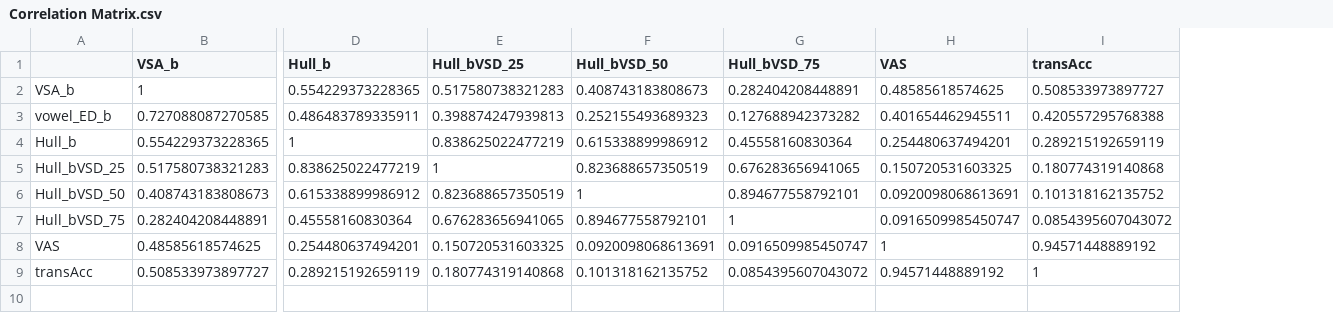
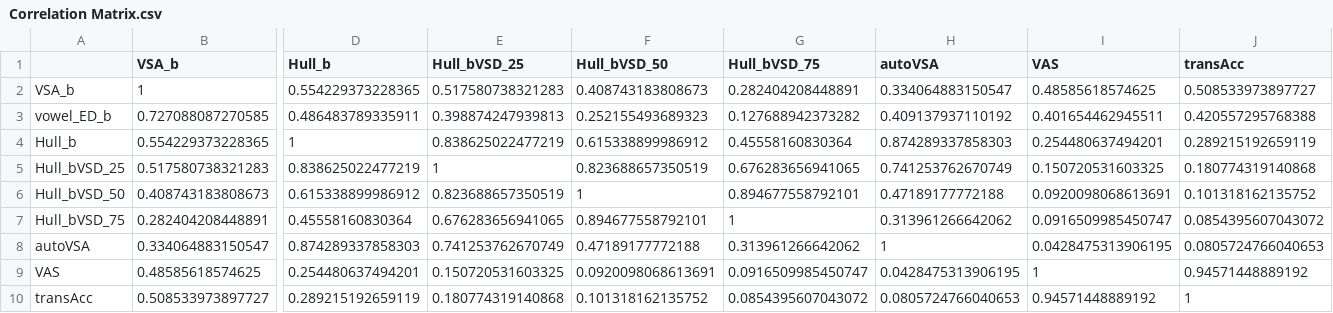
Before and after one commit to AustinRThompson/Vowel-Acoustics-as-Predictors-of-Speech-Intelligibility-in-Dysarthria, a CSV file: Manuscript Analysis/Tables/Correlation Matrix.csv, drawn as a sheet; only a part is shown, gaps mark what is left out; rows hold the shown columns only; the diff names each change by its address in the sheet, - before the commit and + after, or states it on an @@ line.

```diff
--- a/Manuscript Analysis/Tables/Correlation Matrix.csv
+++ b/Manuscript Analysis/Tables/Correlation Matrix.csv
+column H (autoVSA), rows 2-7: 0.334064883150547 | 0.409137937110192 | 0.874289337858303 | 0.741253762670749 | 0.47189177772188 | 0.313961266642062; rows 9-10: 0.0428475313906195 | 0.0805724766040653
+row 8: autoVSA | 0.334064883150547 | 0.874289337858303 | 0.741253762670749 | 0.47189177772188 | 0.313961266642062 | 1 | 0.0428475313906195 | 0.0805724766040653
```
Also changed, not shown: Manuscript Analysis/Prepped Data/AcousticMeasures.csv, 6 other files.
